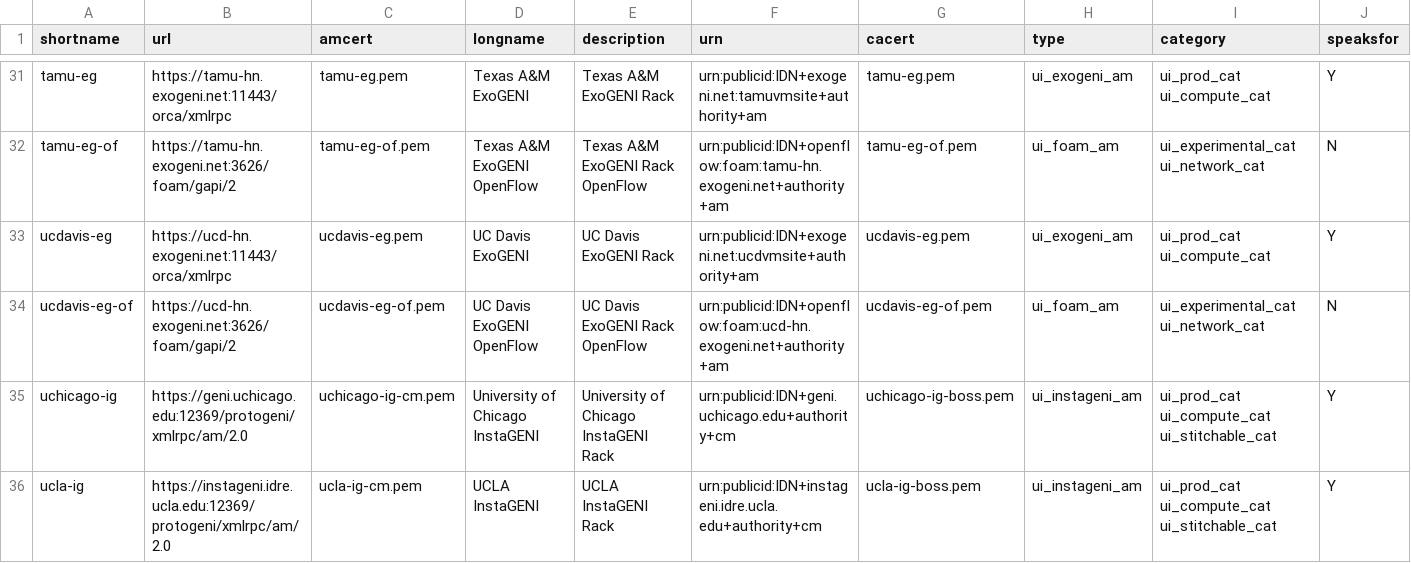
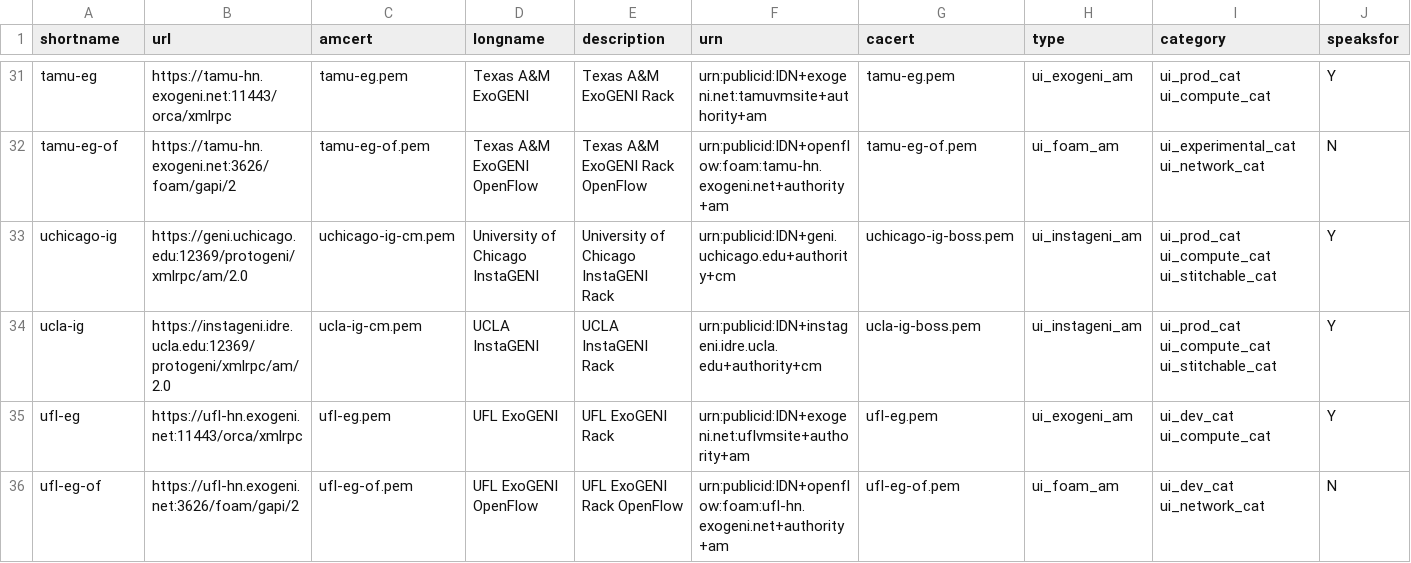
Before and after one commit to GENI-NSF/geni-ch, a CSV file: data/sr/aggdata.csv, drawn as a sheet; only a part is shown, gaps mark what is left out; the shorter side is filled out with more unchanged rows; the diff names each change by its address in the sheet, - before the commit and + after, or states it on an @@ line.

Commit message:
Remove ExoGENI UC Davis from SR
The ExoGENI UC Davis site has been decommissioned. Remove
references to ExoGENI UC Davis from the SR data and the RPM
spec file.

```diff
--- a/data/sr/aggdata.csv
+++ b/data/sr/aggdata.csv
-row 33: ucdavis-eg | https://ucd-hn.exogeni.net:11443/orca/xmlrpc | ucdavis-eg.pem | UC Davis ExoGENI | UC Davis ExoGENI Rack | urn:publicid:IDN+exogeni.net:ucdvmsite+authority+am | ucdavis-eg.pem | ui_exogeni_am | ui_prod_cat ui_compute_cat | Y
-row 34: ucdavis-eg-of | https://ucd-hn.exogeni.net:3626/foam/gapi/2 | ucdavis-eg-of.pem | UC Davis ExoGENI OpenFlow | UC Davis ExoGENI Rack OpenFlow | urn:publicid:IDN+openflow:foam:ucd-hn.exogeni.net+authority+am | ucdavis-eg-of.pem | ui_foam_am | ui_experimental_cat ui_network_cat | N
```
Also changed, not shown: 5 other files.
